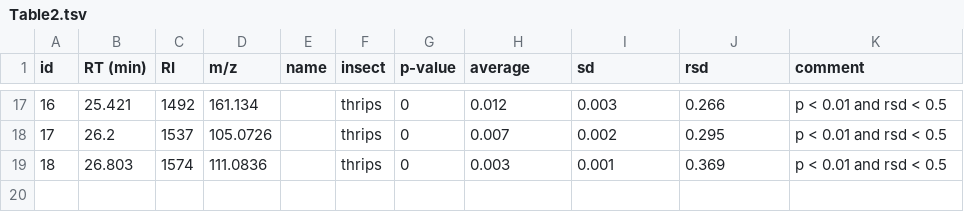
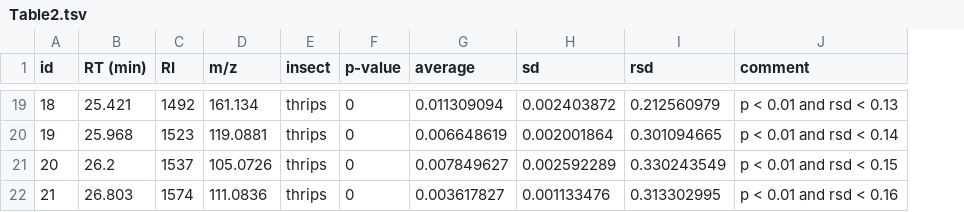
Before and after one commit to BleekerLab/natural-insecticides-thrips-whiteflies, a TSV file: Table2/Table2.tsv, drawn as a sheet; only a part is shown, gaps mark what is left out; removed rows and columns are numbered as before the commit, all else as after; the diff covers the shown part only; the diff names each change by its address in the sheet, - before the commit and + after, or states it on an @@ line.

```diff
--- a/Table2/Table2.tsv
+++ b/Table2/Table2.tsv
-column E (name), empty
@@ column A (id) renumbered from row 4 down @@
-G19 (average): 0.012
+G19 (average): 0.011309094
-H19 (sd): 0.003
+H19 (sd): 0.002403872
-I19 (rsd): 0.266
+I19 (rsd): 0.212560979
-J19 (comment): p < 0.01 and rsd < 0.5
+J19 (comment): p < 0.01 and rsd < 0.13
+row 20: 19 | 25.968 | 1523 | 119.0881 | thrips | 0 | 0.006648619 | 0.002001864 | 0.301094665 | p < 0.01 and rsd < 0.14
-G21 (average): 0.007
+G21 (average): 0.007849627
-H21 (sd): 0.002
+H21 (sd): 0.002592289
-I21 (rsd): 0.295
+I21 (rsd): 0.330243549
-J21 (comment): p < 0.01 and rsd < 0.5
+J21 (comment): p < 0.01 and rsd < 0.15
-G22 (average): 0.003
+G22 (average): 0.003617827
-H22 (sd): 0.001
+H22 (sd): 0.001133476
-I22 (rsd): 0.369
+I22 (rsd): 0.313302995
-J22 (comment): p < 0.01 and rsd < 0.5
+J22 (comment): p < 0.01 and rsd < 0.16
```
Also changed, not shown: 4 added rows, 2 removed rows and 25 edited cells elsewhere in this file.
